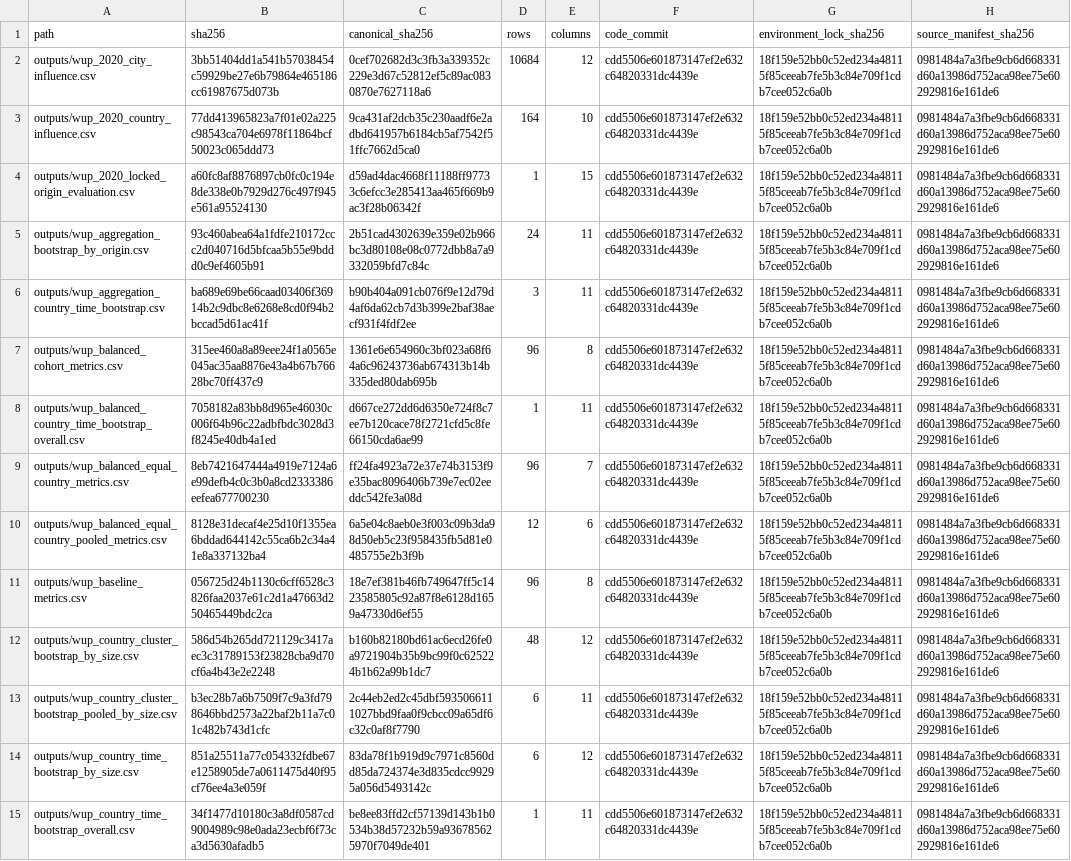
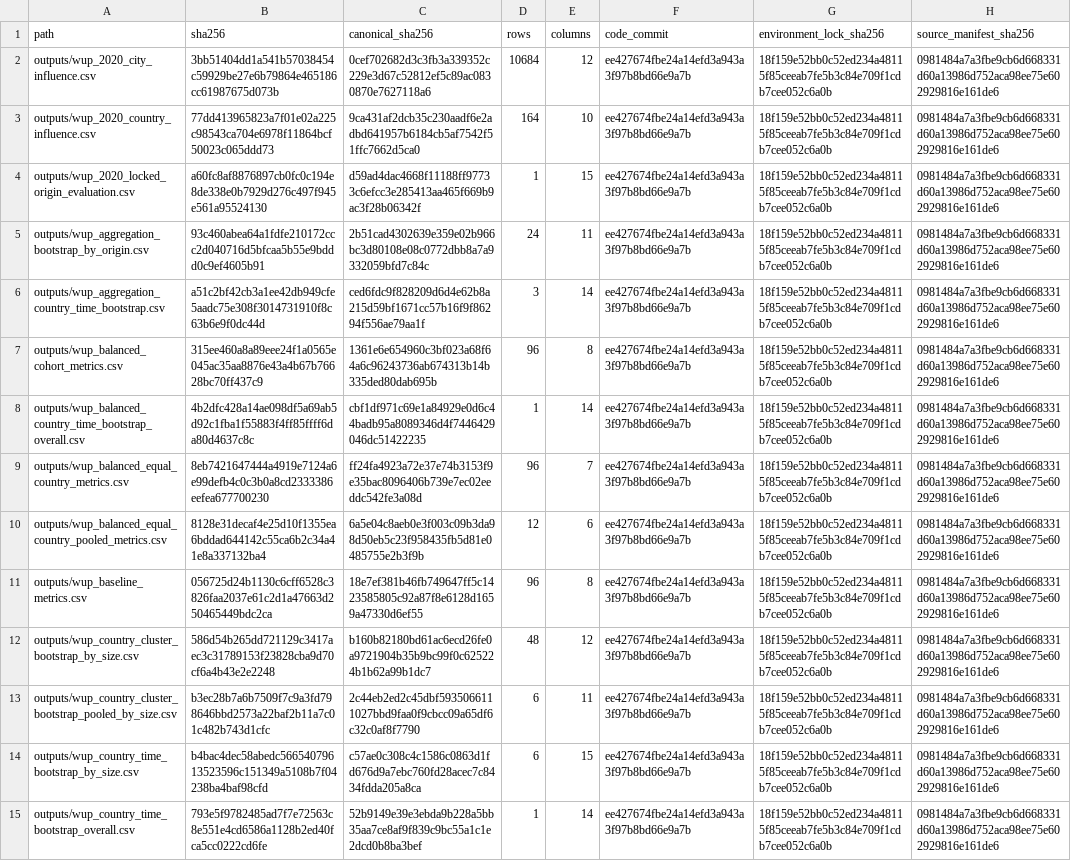
Before and after one commit to danielastone/Global-Urban-Growth-Lab, a CSV file: results/wup_expected_manifest.csv, drawn as a sheet; only a part is shown; the diff covers the shown part only; the diff names each change by its address in the sheet, - before the commit and + after, or states it on an @@ line.

```diff
--- a/results/wup_expected_manifest.csv
+++ b/results/wup_expected_manifest.csv
-F2:F15 (code_commit): cdd5506e601873147ef2e632c64820331dc4439e
+F2:F15 (code_commit): ee427674fbe24a14efd3a943a3f97b8bd66e9a7b
-B6 (sha256): ba689e69be66caad03406f36914b2c9dbc8e6268e8cd0f94b2bccad5d61ac41f
+B6 (sha256): a51c2bf42cb3a1ee42db949cfe5aadc75e308f3014731910f8c63b6e9f0dc44d
-C6 (canonical_sha256): b90b404a091cb076f9e12d79d4af6da62cb7d3b399e2baf38aecf931f4fdf2ee
+C6 (canonical_sha256): ced6fdc9f828209d6d4e62b8a215d59bf1671cc57b16f9f86294f556ae79aa1f
-E6 (columns): 11
+E6 (columns): 14
-B8 (sha256): 7058182a83bb8d965e46030c006f64b96c22adbfbdc3028d3f8245e40db4a1ed
+B8 (sha256): 4b2dfc428a14ae098df5a69ab5d92c1fba1f55883f4ff85ffff6da80d4637c8c
-C8 (canonical_sha256): d667ce272dd6d6350e724f8c7ee7b120cace78f2721cfd5c8fe66150cda6ae99
+C8 (canonical_sha256): cbf1df971c69e1a84929e0d6c44badb95a8089346d4f7446429046dc51422235
-E8 (columns): 11
+E8 (columns): 14
-B14 (sha256): 851a25511a77c054332fdbe67e1258905de7a0611475d40f95cf76ee4a3e059f
+B14 (sha256): b4bac4dec58abedc56654079613523596c151349a5108b7f04238ba4baf98cfd
-C14 (canonical_sha256): 83da78f1b919d9c7971c8560dd85da724374e3d835cdcc99295a056d5493142c
+C14 (canonical_sha256): c57ae0c308c4c1586c0863d1fd676d9a7ebc760fd28acec7c8434fdda205a8ca
-E14 (columns): 12
+E14 (columns): 15
-B15 (sha256): 34f1477d10180c3a8df0587cd9004989c98e0ada23ecbf6f73ca3d5630afadb5
+B15 (sha256): 793e5f9782485ad7f7e72563c8e551e4cd6586a1128b2ed40fca5cc0222cd6fe
-C15 (canonical_sha256): be8ee83ffd2cf57139d143b1b0534b38d57232b59a936785625970f7049de401
+C15 (canonical_sha256): 52b9149e39e3ebda9b228a5bb35aa7ce8af9f839c9bc55a1c1e2dcd0b8ba3bef
-E15 (columns): 11
+E15 (columns): 14
```
Also changed, not shown: 15 edited cells elsewhere in this file.
